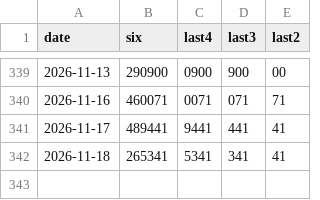
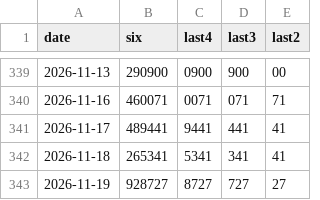
Before and after one commit to playulone-blip/laolotto, a CSV file: laolotto.csv, drawn as a sheet; only a part is shown, gaps mark what is left out; the diff names each change by its address in the sheet, - before the commit and + after, or states it on an @@ line.

```diff
--- a/laolotto.csv
+++ b/laolotto.csv
+row 343: 2026-11-19 | 928727 | 8727 | 727 | 27
```
Also changed, not shown: 1 other file.
